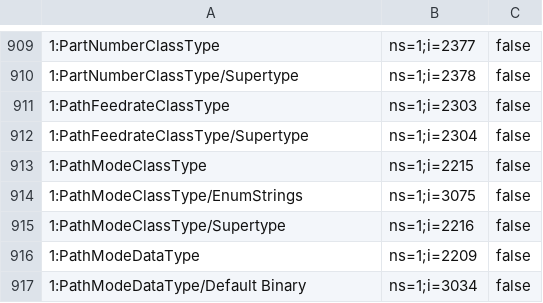
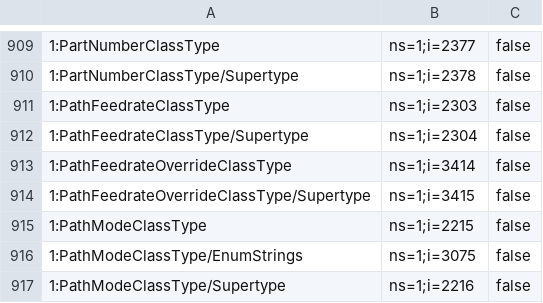
Before and after one commit to mtconnect/opc_ua_architecture, a CSV file: MTConnectNodeIds.csv, drawn as a sheet; only a part is shown, gaps mark what is left out; the shorter side is filled out with more unchanged rows; the diff names each change by its address in the sheet, - before the commit and + after, or states it on an @@ line.

Commit message:
Added PathFeedrateOverride.

```diff
--- a/MTConnectNodeIds.csv
+++ b/MTConnectNodeIds.csv
+row 913: 1:PathFeedrateOverrideClassType | ns=1;i=3414 | false
+row 914: 1:PathFeedrateOverrideClassType/Supertype | ns=1;i=3415 | false
```
Also changed, not shown: MTConnect.NodeIds.csv, 3 other files.
